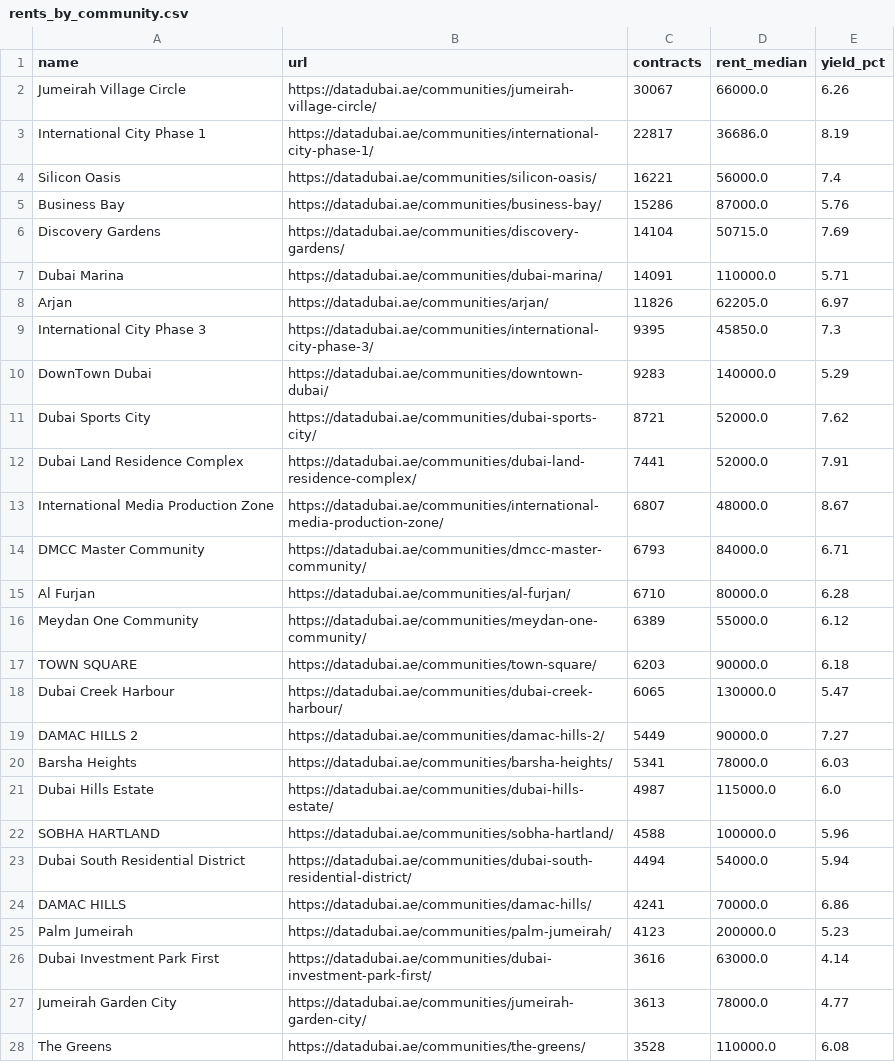
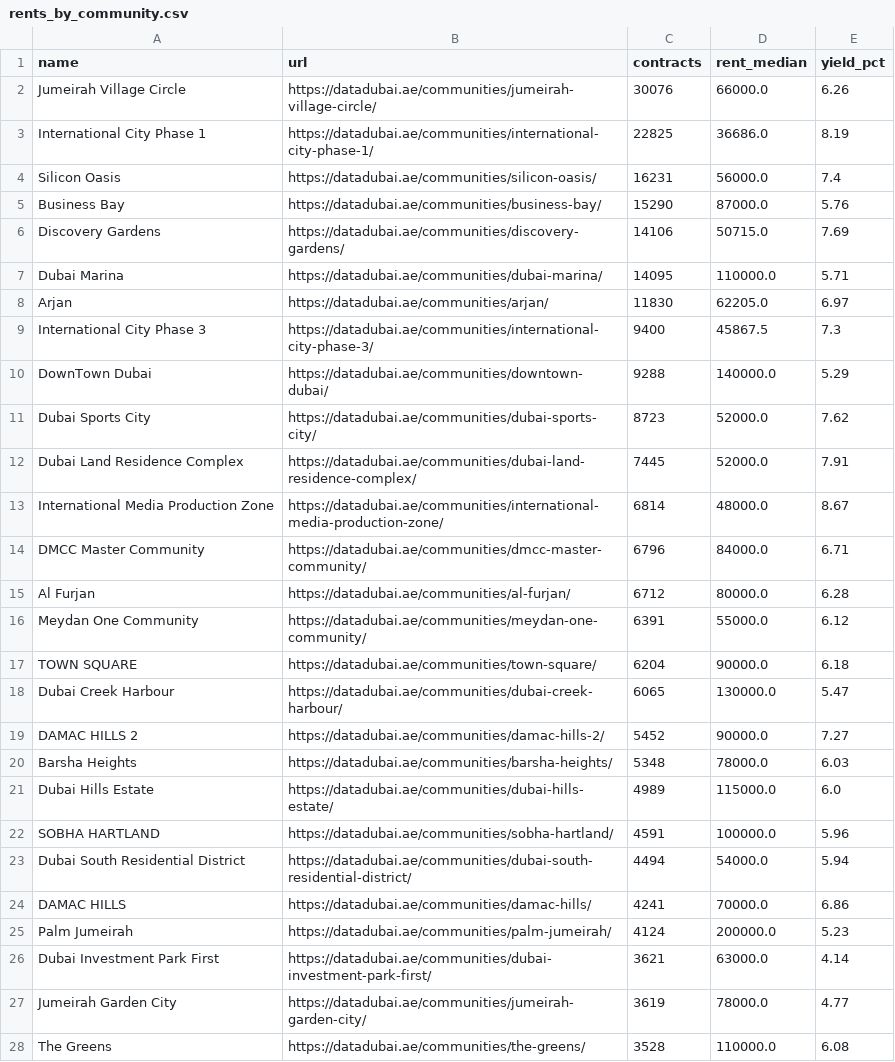
Before and after one commit to jamalxcode/dubai_map, a CSV file: data/datadubai/rents_by_community.csv, drawn as a sheet; only a part is shown; the diff covers the shown part only.

```diff
--- a/data/datadubai/rents_by_community.csv
+++ b/data/datadubai/rents_by_community.csv
@@ -1,28 +1,28 @@
 name,url,contracts,rent_median,yield_pct
-Jumeirah Village Circle,https://datadubai.ae/communities/jumeirah-village-circle/,30067,66000.0,6.26
-International City Phase 1,https://datadubai.ae/communities/international-city-phase-1/,22817,36686.0,8.19
-Silicon Oasis,https://datadubai.ae/communities/silicon-oasis/,16221,56000.0,7.4
-Business Bay,https://datadubai.ae/communities/business-bay/,15286,87000.0,5.76
-Discovery Gardens,https://datadubai.ae/communities/discovery-gardens/,14104,50715.0,7.69
-Dubai Marina,https://datadubai.ae/communities/dubai-marina/,14091,110000.0,5.71
-Arjan,https://datadubai.ae/communities/arjan/,11826,62205.0,6.97
-International City Phase 3,https://datadubai.ae/communities/international-city-phase-3/,9395,45850.0,7.3
-DownTown Dubai,https://datadubai.ae/communities/downtown-dubai/,9283,140000.0,5.29
-Dubai Sports City,https://datadubai.ae/communities/dubai-sports-city/,8721,52000.0,7.62
-Dubai Land Residence Complex,https://datadubai.ae/communities/dubai-land-residence-complex/,7441,52000.0,7.91
-International Media Production Zone,https://datadubai.ae/communities/international-media-production-zone/,6807,48000.0,8.67
-DMCC Master Community,https://datadubai.ae/communities/dmcc-master-community/,6793,84000.0,6.71
-Al Furjan,https://datadubai.ae/communities/al-furjan/,6710,80000.0,6.28
-Meydan One Community,https://datadubai.ae/communities/meydan-one-community/,6389,55000.0,6.12
-TOWN SQUARE,https://datadubai.ae/communities/town-square/,6203,90000.0,6.18
+Jumeirah Village Circle,https://datadubai.ae/communities/jumeirah-village-circle/,30076,66000.0,6.26
+International City Phase 1,https://datadubai.ae/communities/international-city-phase-1/,22825,36686.0,8.19
+Silicon Oasis,https://datadubai.ae/communities/silicon-oasis/,16231,56000.0,7.4
+Business Bay,https://datadubai.ae/communities/business-bay/,15290,87000.0,5.76
+Discovery Gardens,https://datadubai.ae/communities/discovery-gardens/,14106,50715.0,7.69
+Dubai Marina,https://datadubai.ae/communities/dubai-marina/,14095,110000.0,5.71
+Arjan,https://datadubai.ae/communities/arjan/,11830,62205.0,6.97
+International City Phase 3,https://datadubai.ae/communities/international-city-phase-3/,9400,45867.5,7.3
+DownTown Dubai,https://datadubai.ae/communities/downtown-dubai/,9288,140000.0,5.29
+Dubai Sports City,https://datadubai.ae/communities/dubai-sports-city/,8723,52000.0,7.62
+Dubai Land Residence Complex,https://datadubai.ae/communities/dubai-land-residence-complex/,7445,52000.0,7.91
+International Media Production Zone,https://datadubai.ae/communities/international-media-production-zone/,6814,48000.0,8.67
+DMCC Master Community,https://datadubai.ae/communities/dmcc-master-community/,6796,84000.0,6.71
+Al Furjan,https://datadubai.ae/communities/al-furjan/,6712,80000.0,6.28
+Meydan One Community,https://datadubai.ae/communities/meydan-one-community/,6391,55000.0,6.12
+TOWN SQUARE,https://datadubai.ae/communities/town-square/,6204,90000.0,6.18
 Dubai Creek Harbour,https://datadubai.ae/communities/dubai-creek-harbour/,6065,130000.0,5.47
-DAMAC HILLS 2,https://datadubai.ae/communities/damac-hills-2/,5449,90000.0,7.27
-Barsha Heights,https://datadubai.ae/communities/barsha-heights/,5341,78000.0,6.03
-Dubai Hills Estate,https://datadubai.ae/communities/dubai-hills-estate/,4987,115000.0,6.0
-SOBHA HARTLAND,https://datadubai.ae/communities/sobha-hartland/,4588,100000.0,5.96
+DAMAC HILLS 2,https://datadubai.ae/communities/damac-hills-2/,5452,90000.0,7.27
+Barsha Heights,https://datadubai.ae/communities/barsha-heights/,5348,78000.0,6.03
+Dubai Hills Estate,https://datadubai.ae/communities/dubai-hills-estate/,4989,115000.0,6.0
+SOBHA HARTLAND,https://datadubai.ae/communities/sobha-hartland/,4591,100000.0,5.96
 Dubai South Residential District,https://datadubai.ae/communities/dubai-south-residential-district/,4494,54000.0,5.94
 DAMAC HILLS,https://datadubai.ae/communities/damac-hills/,4241,70000.0,6.86
-Palm Jumeirah,https://datadubai.ae/communities/palm-jumeirah/,4123,200000.0,5.23
-Dubai Investment Park First,https://datadubai.ae/communities/dubai-investment-park-first/,3616,63000.0,4.14
-Jumeirah Garden City,https://datadubai.ae/communities/jumeirah-garden-city/,3613,78000.0,4.77
+Palm Jumeirah,https://datadubai.ae/communities/palm-jumeirah/,4124,200000.0,5.23
+Dubai Investment Park First,https://datadubai.ae/communities/dubai-investment-park-first/,3621,63000.0,4.14
+Jumeirah Garden City,https://datadubai.ae/communities/jumeirah-garden-city/,3619,78000.0,4.77
 The Greens,https://datadubai.ae/communities/the-greens/,3528,110000.0,6.08
```
Also changed, not shown: 1 added row, 1 removed row and 20 edited cells elsewhere in this file, data/datadubai/communities.csv, data/datadubai/community_bedrooms.csv, 16 other files.
